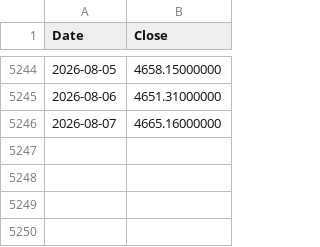
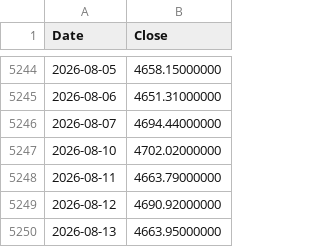
Before and after one commit to coattail/DCA-Lab, a CSV file: web/data/hs300.csv, drawn as a sheet; only a part is shown, gaps mark what is left out.

```diff
--- a/web/data/hs300.csv
+++ b/web/data/hs300.csv
@@ -5245,2 +5245,6 @@ Date,Close
 2026-08-06,4651.31000000
-2026-08-07,4665.16000000
+2026-08-07,4694.44000000
+2026-08-10,4702.02000000
+2026-08-11,4663.79000000
+2026-08-12,4690.92000000
+2026-08-13,4663.95000000
```
Also changed, not shown: web/data/nasdaq100-total-return.csv, web/data/nasdaq100.csv, 6 other files.
